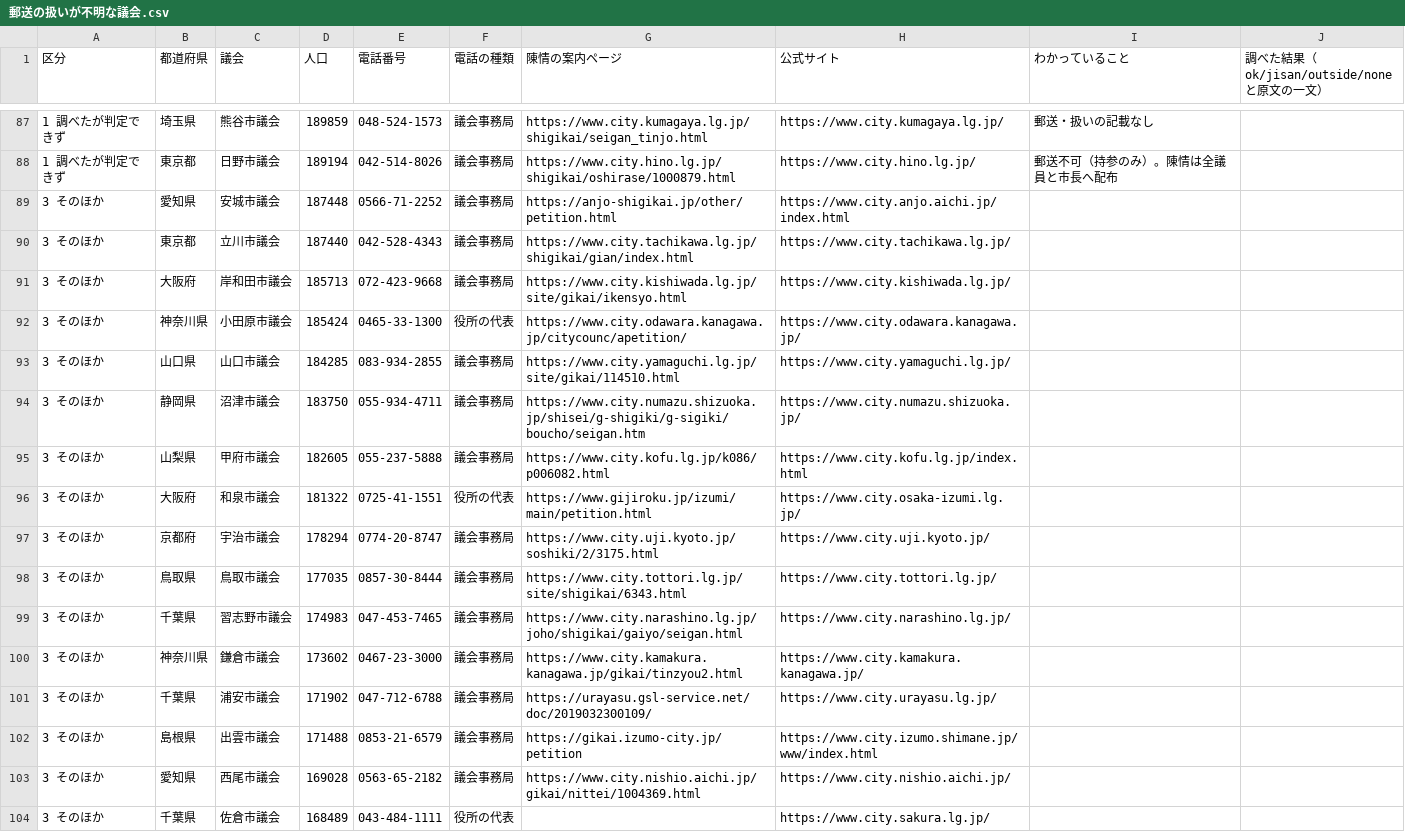
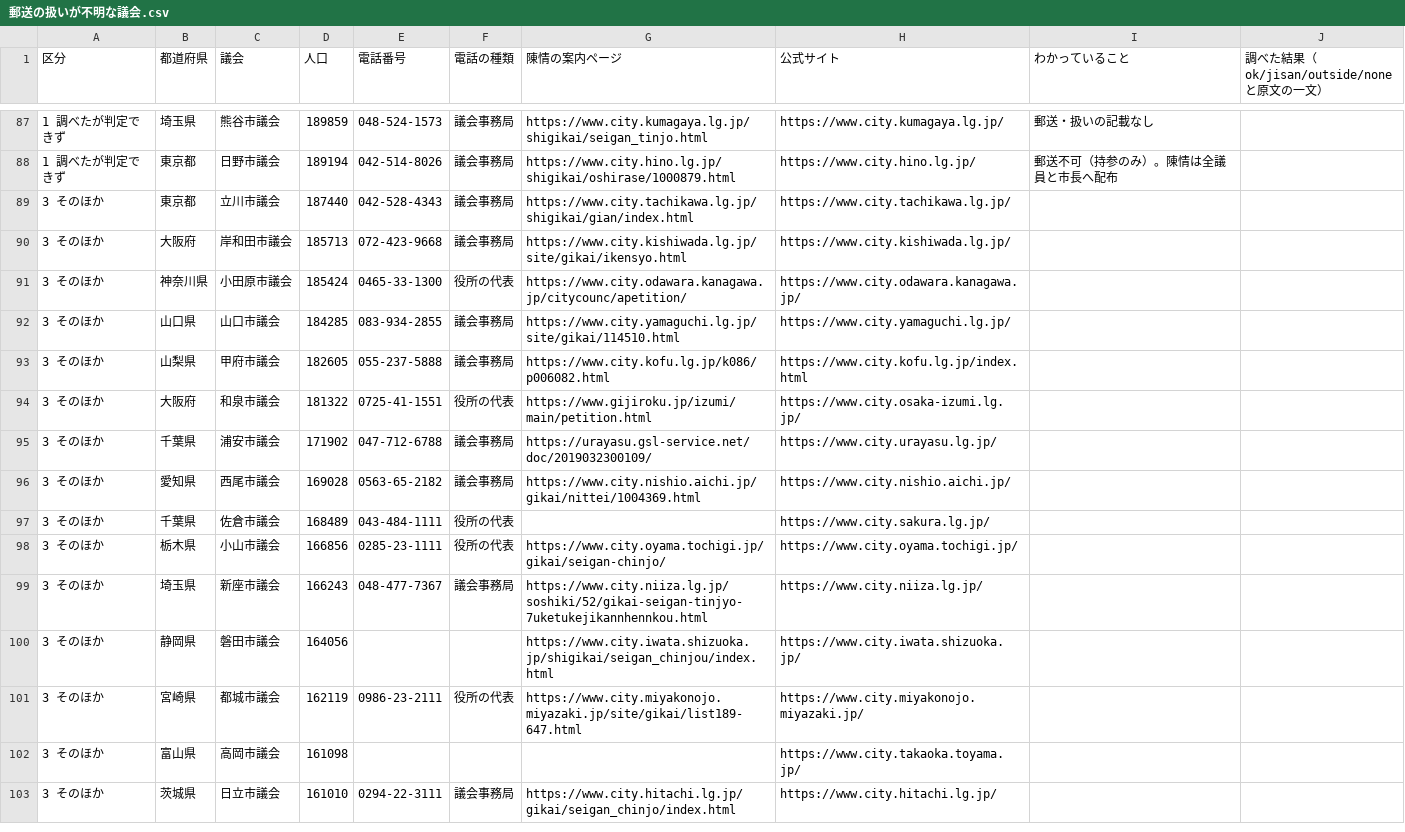
Before and after one commit to shin1007/chinjo-action, a CSV file: docs/確認用/郵送の扱いが不明な議会.csv, drawn as a sheet; only a part is shown, gaps mark what is left out; the shorter side is filled out with more unchanged rows; the diff names each change by its address in the sheet, - before the commit and + after, or states it on an @@ line.

```diff
--- a/docs/確認用/郵送の扱いが不明な議会.csv
+++ b/docs/確認用/郵送の扱いが不明な議会.csv
-row 89: 3 そのほか | 愛知県 | 安城市議会 | 187448 | 0566-71-2252 | 議会事務局 | https://anjo-shigikai.jp/other/petition.html | https://www.city.anjo.aichi.jp/index.html
-row 94: 3 そのほか | 静岡県 | 沼津市議会 | 183750 | 055-934-4711 | 議会事務局 | https://www.city.numazu.shizuoka.jp/shisei/g-shigiki/g-sigiki/boucho/seigan.htm | https://www.city.numazu.shizuoka.jp/
-row 97: 3 そのほか | 京都府 | 宇治市議会 | 178294 | 0774-20-8747 | 議会事務局 | https://www.city.uji.kyoto.jp/soshiki/2/3175.html | https://www.city.uji.kyoto.jp/
-row 98: 3 そのほか | 鳥取県 | 鳥取市議会 | 177035 | 0857-30-8444 | 議会事務局 | https://www.city.tottori.lg.jp/site/shigikai/6343.html | https://www.city.tottori.lg.jp/
-row 99: 3 そのほか | 千葉県 | 習志野市議会 | 174983 | 047-453-7465 | 議会事務局 | https://www.city.narashino.lg.jp/joho/shigikai/gaiyo/seigan.html | https://www.city.narashino.lg.jp/
-row 100: 3 そのほか | 神奈川県 | 鎌倉市議会 | 173602 | 0467-23-3000 | 議会事務局 | https://www.city.kamakura.kanagawa.jp/gikai/tinzyou2.html | https://www.city.kamakura.kanagawa.jp/
-row 102: 3 そのほか | 島根県 | 出雲市議会 | 171488 | 0853-21-6579 | 議会事務局 | https://gikai.izumo-city.jp/petition | https://www.city.izumo.shimane.jp/www/index.html
```
Also changed, not shown: 3 other files.
